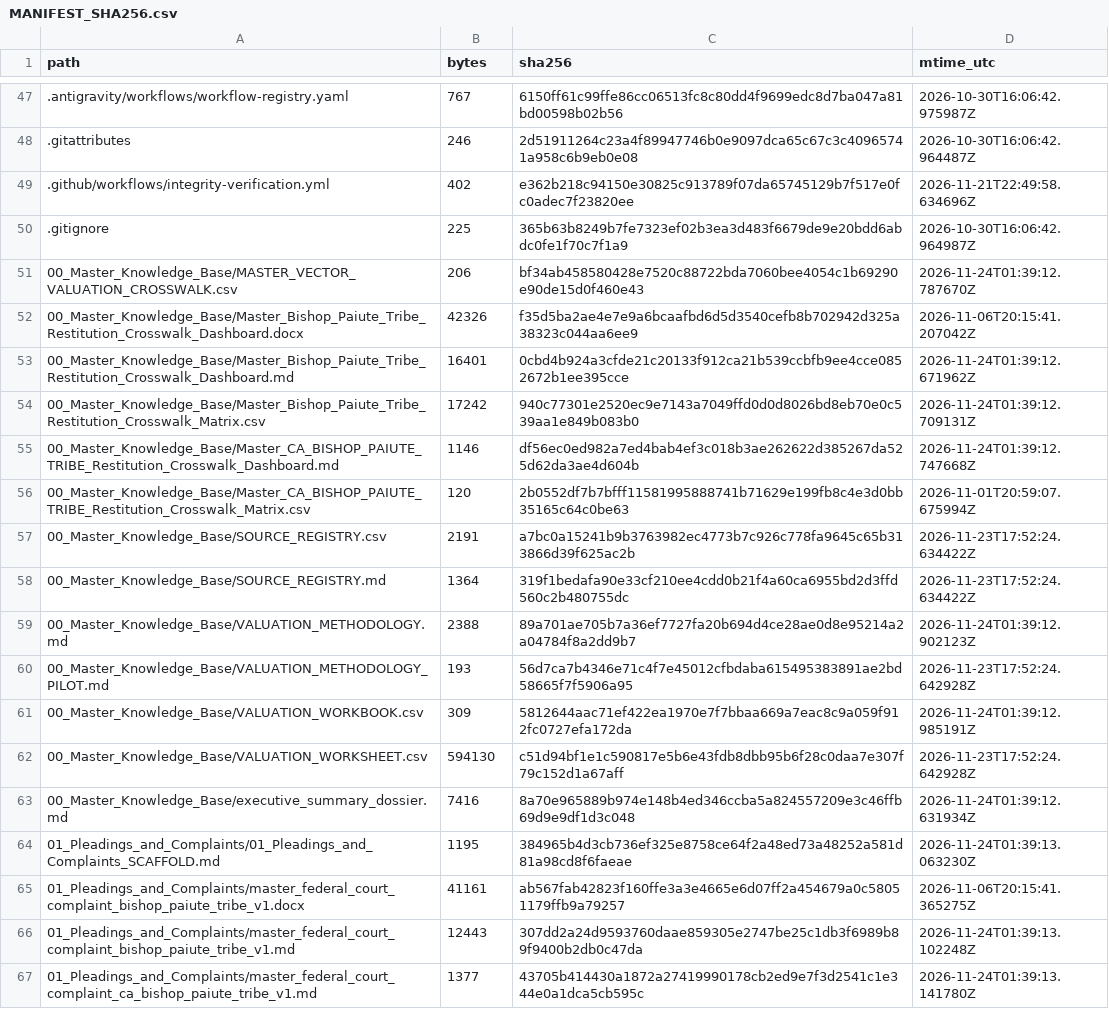
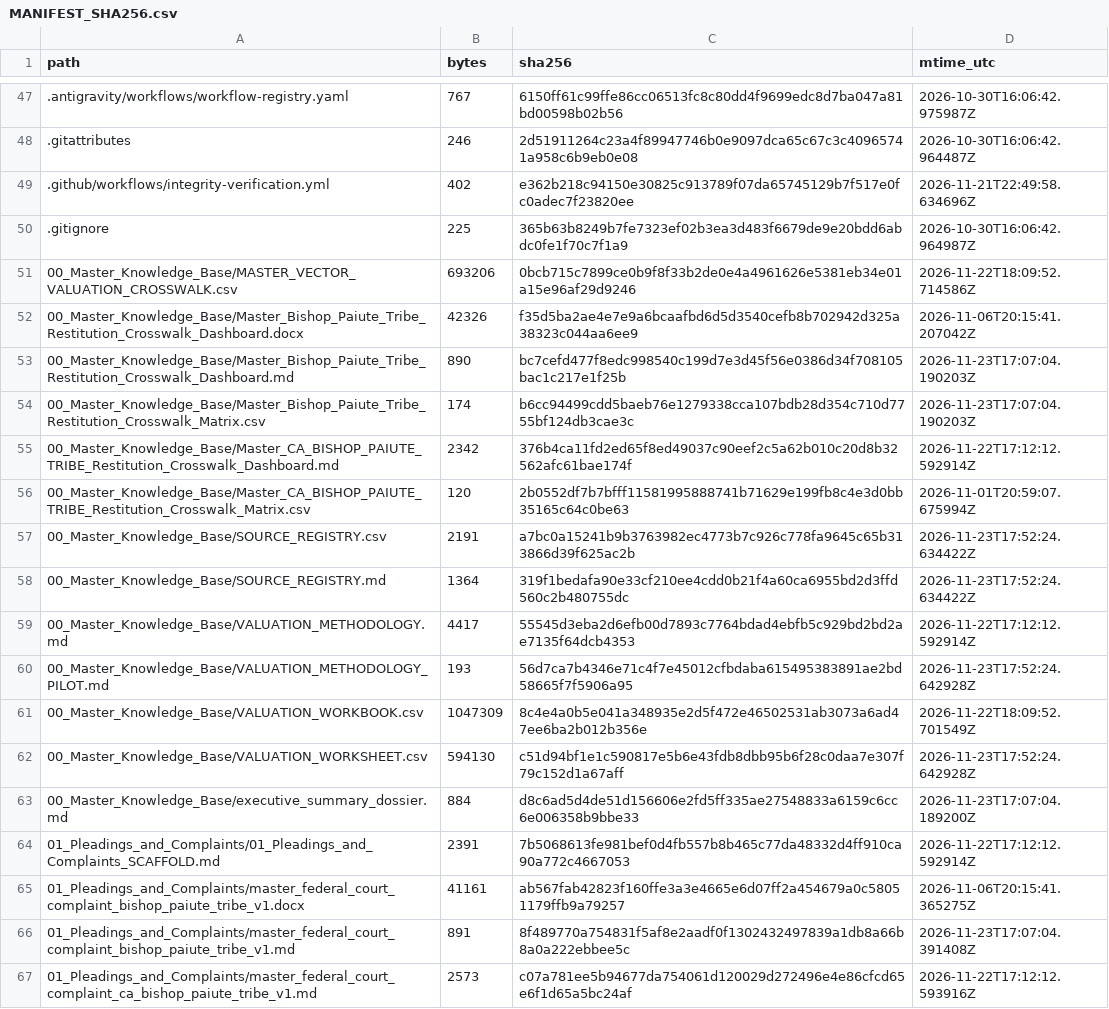
Before and after one commit to GlobalRestitutionAlliance/turtle-island-us-ca-bishop-paiute-tribe-master-litigation, a CSV file: 99_Archives_and_Manifests/MANIFEST_SHA256.csv, drawn as a sheet; only a part is shown, gaps mark what is left out; the diff covers the shown part only.

```diff
--- a/99_Archives_and_Manifests/MANIFEST_SHA256.csv
+++ b/99_Archives_and_Manifests/MANIFEST_SHA256.csv
@@ -50,7 +50,7 @@ path,bytes,sha256,mtime_utc
 .gitignore,225,365b63b8249b7fe7323ef02b3ea3d483f6679de9e20bdd6abdc0fe1f70c7f1a9,2026-10-30T16:06:42.964987Z
-00_Master_Knowledge_Base/MASTER_VECTOR_VALUATION_CROSSWALK.csv,206,bf34ab458580428e7520c88722bda7060bee4054c1b69290e90de15d0f460e43,2026-11-24T01:39:12.787670Z
+00_Master_Knowledge_Base/MASTER_VECTOR_VALUATION_CROSSWALK.csv,693206,0bcb715c7899ce0b9f8f33b2de0e4a4961626e5381eb34e01a15e96af29d9246,2026-11-22T18:09:52.714586Z
 00_Master_Knowledge_Base/Master_Bishop_Paiute_Tribe_Restitution_Crosswalk_Dashboard.docx,42326,f35d5ba2ae4e7e9a6bcaafbd6d5d3540cefb8b702942d325a38323c044aa6ee9,2026-11-06T20:15:41.207042Z
-00_Master_Knowledge_Base/Master_Bishop_Paiute_Tribe_Restitution_Crosswalk_Dashboard.md,16401,0cbd4b924a3cfde21c20133f912ca21b539ccbfb9ee4cce0852672b1ee395cce,2026-11-24T01:39:12.671962Z
-00_Master_Knowledge_Base/Master_Bishop_Paiute_Tribe_Restitution_Crosswalk_Matrix.csv,17242,940c77301e2520ec9e7143a7049ffd0d0d8026bd8eb70e0c539aa1e849b083b0,2026-11-24T01:39:12.709131Z
-00_Master_Knowledge_Base/Master_CA_BISHOP_PAIUTE_TRIBE_Restitution_Crosswalk_Dashboard.md,1146,df56ec0ed982a7ed4bab4ef3c018b3ae262622d385267da525d62da3ae4d604b,2026-11-24T01:39:12.747668Z
+00_Master_Knowledge_Base/Master_Bishop_Paiute_Tribe_Restitution_Crosswalk_Dashboard.md,890,bc7cefd477f8edc998540c199d7e3d45f56e0386d34f708105bac1c217e1f25b,2026-11-23T17:07:04.190203Z
+00_Master_Knowledge_Base/Master_Bishop_Paiute_Tribe_Restitution_Crosswalk_Matrix.csv,174,b6cc94499cdd5baeb76e1279338cca107bdb28d354c710d7755bf124db3cae3c,2026-11-23T17:07:04.190203Z
+00_Master_Knowledge_Base/Master_CA_BISHOP_PAIUTE_TRIBE_Restitution_Crosswalk_Dashboard.md,2342,376b4ca11fd2ed65f8ed49037c90eef2c5a62b010c20d8b32562afc61bae174f,2026-11-22T17:12:12.592914Z
 00_Master_Knowledge_Base/Master_CA_BISHOP_PAIUTE_TRIBE_Restitution_Crosswalk_Matrix.csv,120,2b0552df7b7bfff11581995888741b71629e199fb8c4e3d0bb35165c64c0be63,2026-11-01T20:59:07.675994Z
@@ -58,10 +58,10 @@ path,bytes,sha256,mtime_utc
 00_Master_Knowledge_Base/SOURCE_REGISTRY.md,1364,319f1bedafa90e33cf210ee4cdd0b21f4a60ca6955bd2d3ffd560c2b480755dc,2026-11-23T17:52:24.634422Z
-00_Master_Knowledge_Base/VALUATION_METHODOLOGY.md,2388,89a701ae705b7a36ef7727fa20b694d4ce28ae0d8e95214a2a04784f8a2dd9b7,2026-11-24T01:39:12.902123Z
+00_Master_Knowledge_Base/VALUATION_METHODOLOGY.md,4417,55545d3eba2d6efb00d7893c7764bdad4ebfb5c929bd2bd2ae7135f64dcb4353,2026-11-22T17:12:12.592914Z
 00_Master_Knowledge_Base/VALUATION_METHODOLOGY_PILOT.md,193,56d7ca7b4346e71c4f7e45012cfbdaba615495383891ae2bd58665f7f5906a95,2026-11-23T17:52:24.642928Z
-00_Master_Knowledge_Base/VALUATION_WORKBOOK.csv,309,5812644aac71ef422ea1970e7f7bbaa669a7eac8c9a059f912fc0727efa172da,2026-11-24T01:39:12.985191Z
+00_Master_Knowledge_Base/VALUATION_WORKBOOK.csv,1047309,8c4e4a0b5e041a348935e2d5f472e46502531ab3073a6ad47ee6ba2b012b356e,2026-11-22T18:09:52.701549Z
 00_Master_Knowledge_Base/VALUATION_WORKSHEET.csv,594130,c51d94bf1e1c590817e5b6e43fdb8dbb95b6f28c0daa7e307f79c152d1a67aff,2026-11-23T17:52:24.642928Z
-00_Master_Knowledge_Base/executive_summary_dossier.md,7416,8a70e965889b974e148b4ed346ccba5a824557209e3c46ffb69d9e9df1d3c048,2026-11-24T01:39:12.631934Z
-01_Pleadings_and_Complaints/01_Pleadings_and_Complaints_SCAFFOLD.md,1195,384965b4d3cb736ef325e8758ce64f2a48ed73a48252a581d81a98cd8f6faeae,2026-11-24T01:39:13.063230Z
+00_Master_Knowledge_Base/executive_summary_dossier.md,884,d8c6ad5d4de51d156606e2fd5ff335ae27548833a6159c6cc6e006358b9bbe33,2026-11-23T17:07:04.189200Z
+01_Pleadings_and_Complaints/01_Pleadings_and_Complaints_SCAFFOLD.md,2391,7b5068613fe981bef0d4fb557b8b465c77da48332d4ff910ca90a772c4667053,2026-11-22T17:12:12.592914Z
 01_Pleadings_and_Complaints/master_federal_court_complaint_bishop_paiute_tribe_v1.docx,41161,ab567fab42823f160ffe3a3e4665e6d07ff2a454679a0c58051179ffb9a79257,2026-11-06T20:15:41.365275Z
-01_Pleadings_and_Complaints/master_federal_court_complaint_bishop_paiute_tribe_v1.md,12443,307dd2a24d9593760daae859305e2747be25c1db3f6989b89f9400b2db0c47da,2026-11-24T01:39:13.102248Z
-01_Pleadings_and_Complaints/master_federal_court_complaint_ca_bishop_paiute_tribe_v1.md,1377,43705b414430a1872a27419990178cb2ed9e7f3d2541c1e344e0a1dca5cb595c,2026-11-24T01:39:13.141780Z
+01_Pleadings_and_Complaints/master_federal_court_complaint_bishop_paiute_tribe_v1.md,891,8f489770a754831f5af8e2aadf0f1302432497839a1db8a66b8a0a222ebbee5c,2026-11-23T17:07:04.391408Z
+01_Pleadings_and_Complaints/master_federal_court_complaint_ca_bishop_paiute_tribe_v1.md,2573,c07a781ee5b94677da754061d120029d272496e4e86cfcd65e6f1d65a5bc24af,2026-11-22T17:12:12.593916Z
```
Also changed, not shown: 80 edited cells elsewhere in this file, 37 other files.
